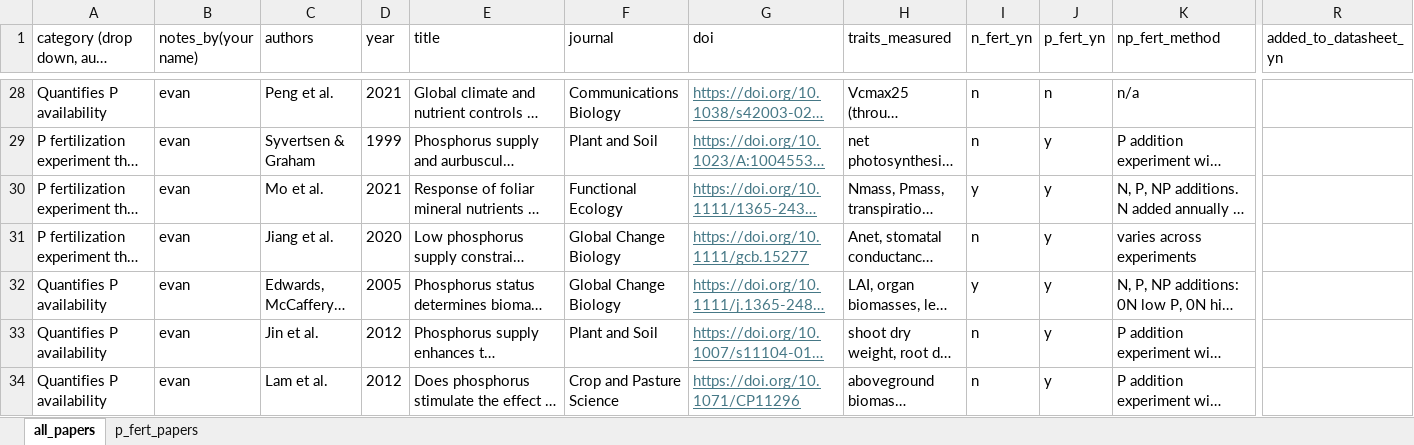
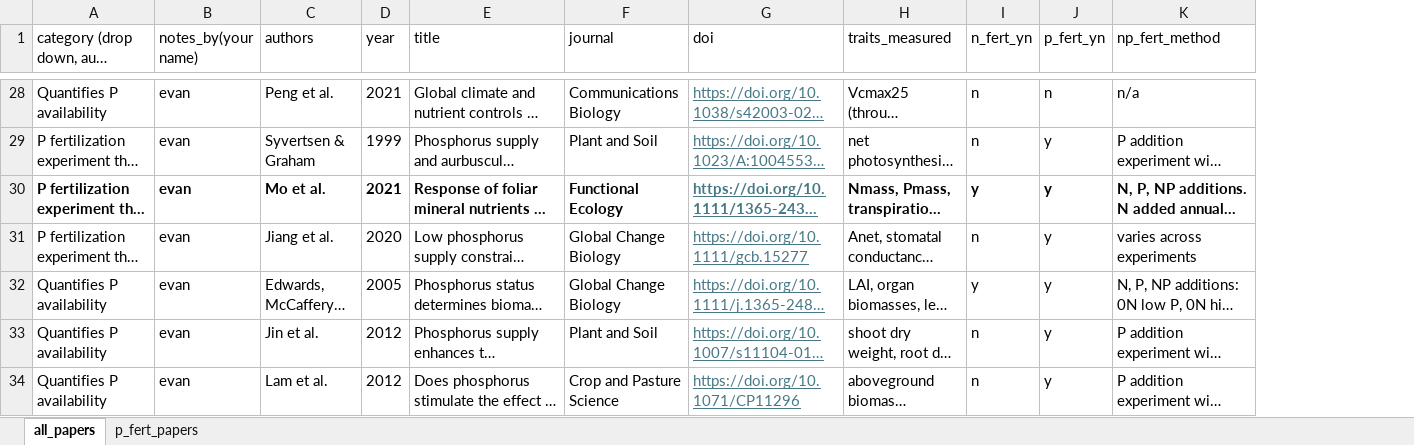
Before and after one commit to eaperkowski/p_meta, an Excel workbook: lit_search_np_fert_exps.xlsx, sheet all_papers, drawn as a sheet; only a part is shown, gaps mark what is left out; long unchanged cells end in …; values as stored, in another font and other column widths than the file's, no borders; conditional formats and table styles not drawn; the diff covers the shown part only; the diff names each change by its address in the sheet, - before the commit and + after, or states it on an @@ line.

```diff
--- a/lit_search_np_fert_exps.xlsx (sheet all_papers)
+++ b/lit_search_np_fert_exps.xlsx (sheet all_papers)
-column R (added_to_datasheet_yn), empty
-A30:K30 bold: off
+A30:K30 bold: on
```
Also changed, not shown: 2 edited cells and cell formats elsewhere in this sheet, sheet p_fert_papers, np_fert_exps_in_meta_analysis.xlsx, 5 other files.
